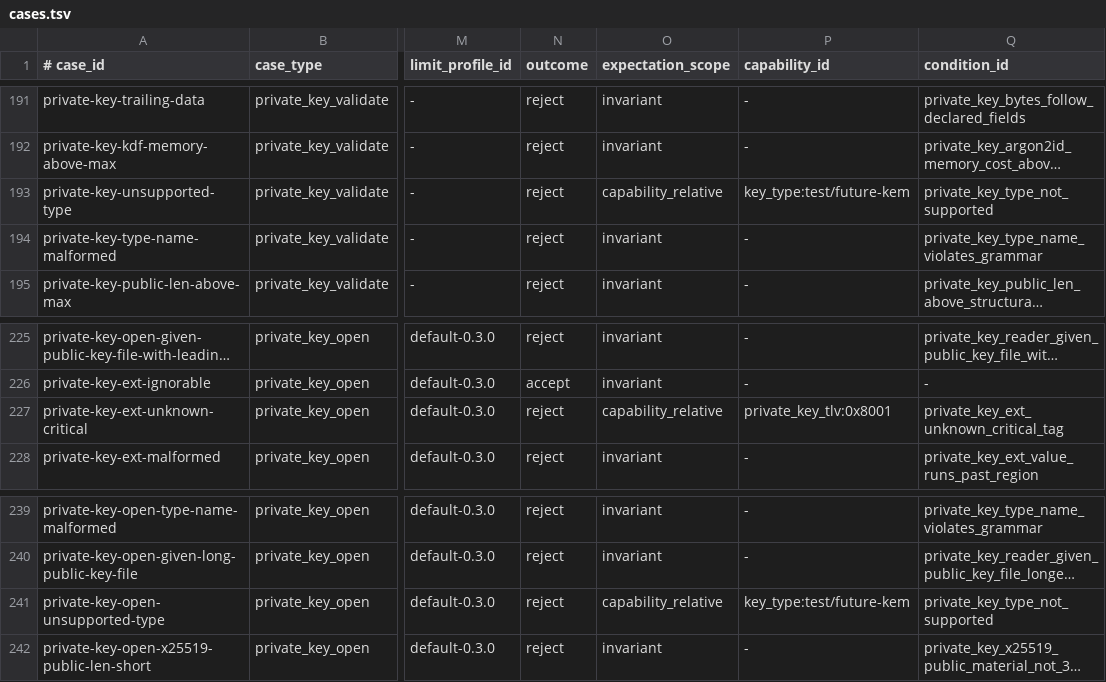
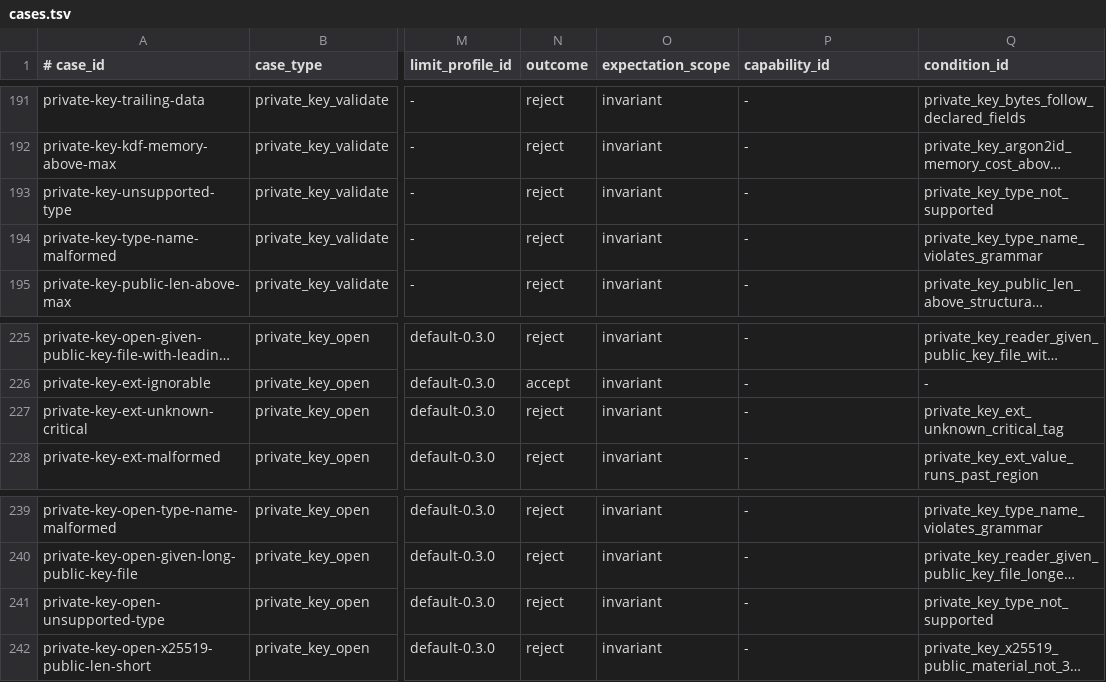
Before and after one commit to alexylon/ferrocrypt, a TSV file: ferrocrypt-lib/testvectors/wire/cases.tsv, drawn as a sheet; only a part is shown, gaps mark what is left out; long unchanged cells end in …; the diff covers the shown part only; the diff names each change by its address in the sheet, - before the commit and + after, or states it on an @@ line.

Commit message:
Set aside test values so their corpus cases hold for every reader

```diff
--- a/ferrocrypt-lib/testvectors/wire/cases.tsv
+++ b/ferrocrypt-lib/testvectors/wire/cases.tsv
-O193 (expectation_scope): capability_relative
+O193 (expectation_scope): invariant
-P193 (capability_id): key_type:test/future-kem
+P193 (capability_id): -
-O227 (expectation_scope): capability_relative
+O227 (expectation_scope): invariant
-P227 (capability_id): private_key_tlv:0x8001
+P227 (capability_id): -
-O241 (expectation_scope): capability_relative
+O241 (expectation_scope): invariant
-P241 (capability_id): key_type:test/future-kem
+P241 (capability_id): -
```
Also changed, not shown: 38 edited cells elsewhere in this file, ferrocrypt-lib/testvectors/suite/manifest.tsv, 15 other files.
